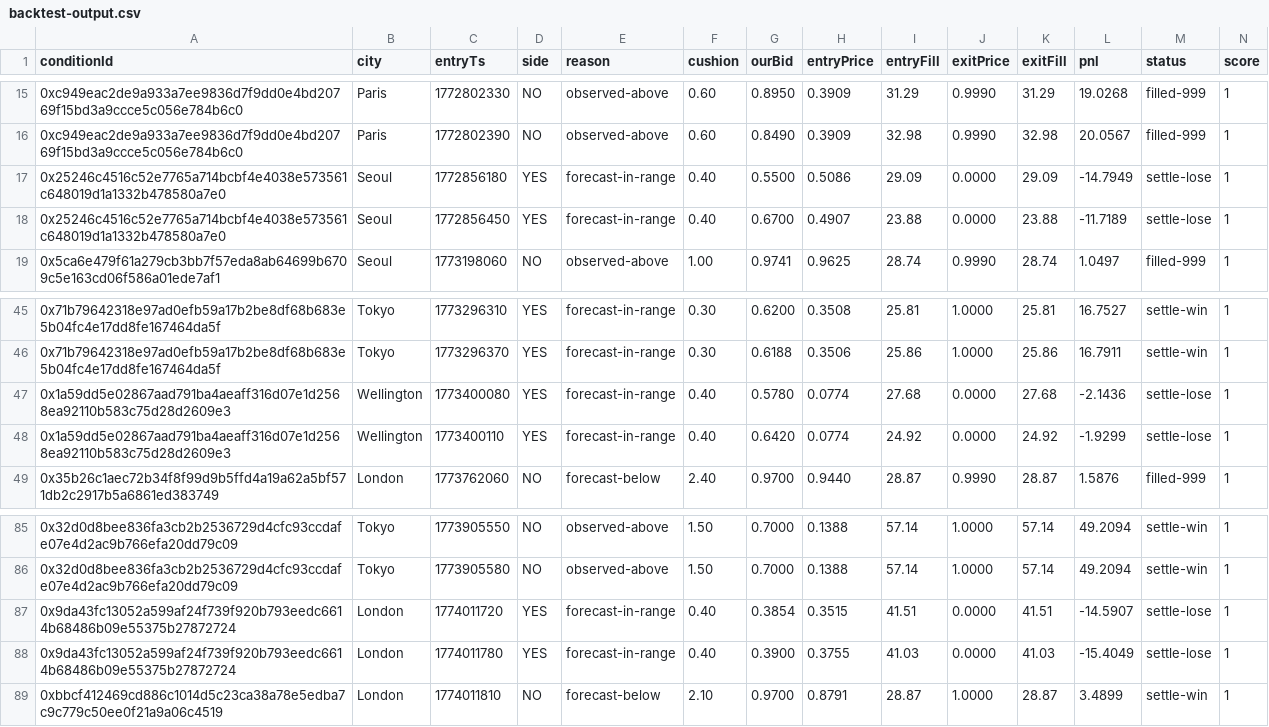
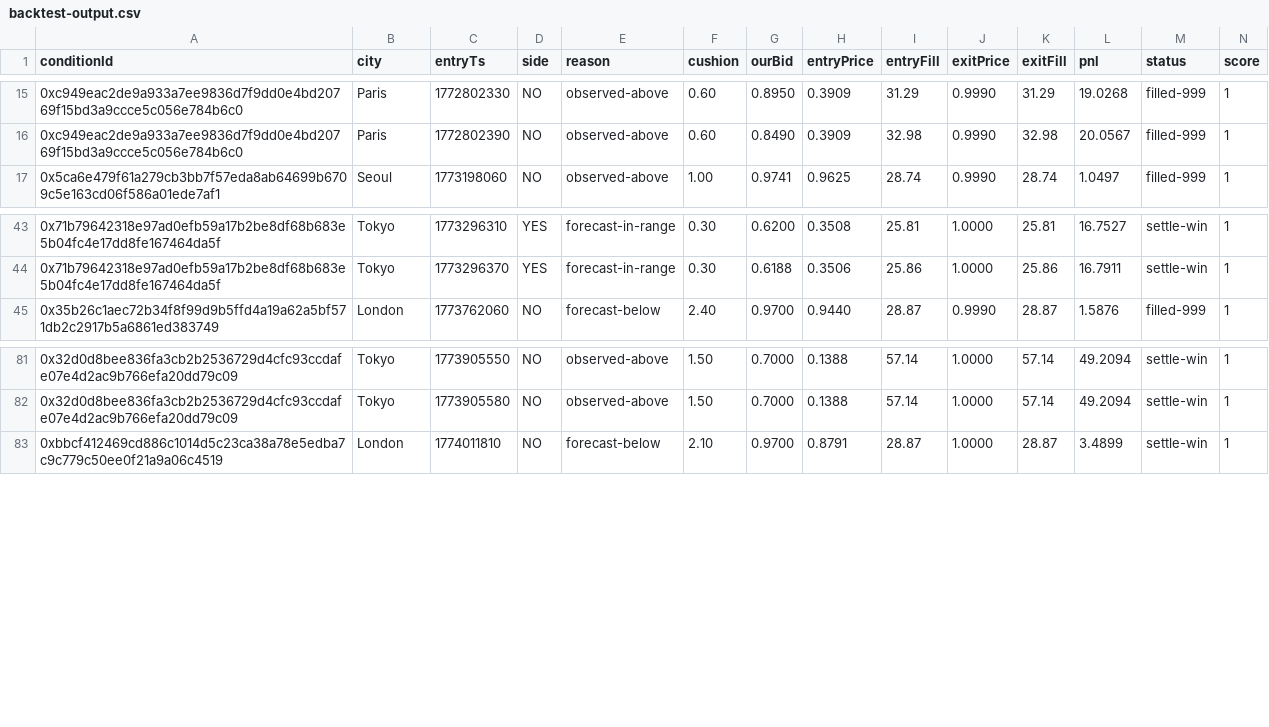
Before and after one commit to humbertoscorza69/WeatherPolymarket, a CSV file: data/backtest-output.csv, drawn as a sheet; only a part is shown, gaps mark what is left out; rows hold the shown columns only; the diff names each change by its address in the sheet, - before the commit and + after, or states it on an @@ line.

```diff
--- a/data/backtest-output.csv
+++ b/data/backtest-output.csv
-row 17: 0x25246c4516c52e7765a714bcbf4e4038e573561c648019d1a1332b478580a7e0 | Seoul | 1772856180 | YES | forecast-in-range | 0.40 | 0.5500 | 0.5086 | 29.09 | 0.0000 | 29.09 | -14.7949 | settle-lose | 1
-row 18: 0x25246c4516c52e7765a714bcbf4e4038e573561c648019d1a1332b478580a7e0 | Seoul | 1772856450 | YES | forecast-in-range | 0.40 | 0.6700 | 0.4907 | 23.88 | 0.0000 | 23.88 | -11.7189 | settle-lose | 1
-row 47: 0x1a59dd5e02867aad791ba4aeaff316d07e1d2568ea92110b583c75d28d2609e3 | Wellington | 1773400080 | YES | forecast-in-range | 0.40 | 0.5780 | 0.0774 | 27.68 | 0.0000 | 27.68 | -2.1436 | settle-lose | 1
-row 48: 0x1a59dd5e02867aad791ba4aeaff316d07e1d2568ea92110b583c75d28d2609e3 | Wellington | 1773400110 | YES | forecast-in-range | 0.40 | 0.6420 | 0.0774 | 24.92 | 0.0000 | 24.92 | -1.9299 | settle-lose | 1
-row 87: 0x9da43fc13052a599af24f739f920b793eedc6614b68486b09e55375b27872724 | London | 1774011720 | YES | forecast-in-range | 0.40 | 0.3854 | 0.3515 | 41.51 | 0.0000 | 41.51 | -14.5907 | settle-lose | 1
-row 88: 0x9da43fc13052a599af24f739f920b793eedc6614b68486b09e55375b27872724 | London | 1774011780 | YES | forecast-in-range | 0.40 | 0.3900 | 0.3755 | 41.03 | 0.0000 | 41.03 | -15.4049 | settle-lose | 1
```
Also changed, not shown: 1 other file.
